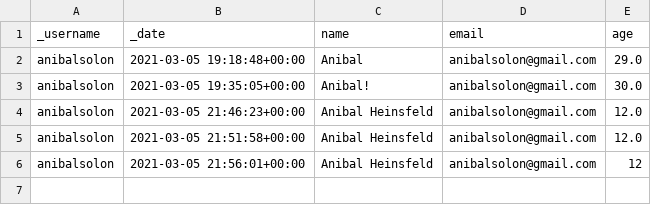
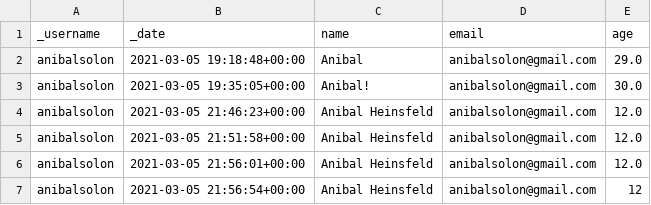
Before and after one commit to github-forms/example, a CSV file: data.csv, drawn as a sheet.

Commit message:
Submit answer

```diff
--- a/data.csv
+++ b/data.csv
@@ -5,2 +5,3 @@ anibalsolon,2021-03-05 21:46:23+00:00,Anibal Heinsfeld,anibalsolon@gmail.com,12.
 anibalsolon,2021-03-05 21:51:58+00:00,Anibal Heinsfeld,anibalsolon@gmail.com,12.0
-anibalsolon,2021-03-05 21:56:01+00:00,Anibal Heinsfeld,anibalsolon@gmail.com,12
+anibalsolon,2021-03-05 21:56:01+00:00,Anibal Heinsfeld,anibalsolon@gmail.com,12.0
+anibalsolon,2021-03-05 21:56:54+00:00,Anibal Heinsfeld,anibalsolon@gmail.com,12
```
